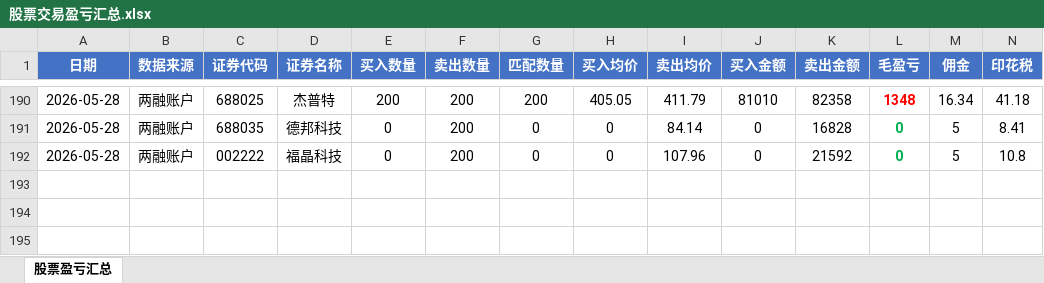
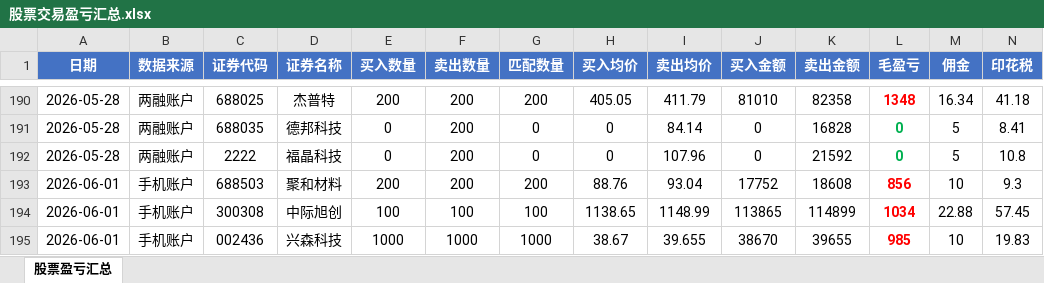
Before and after one commit to ooojedyooo/short-term-trading, an Excel workbook: 股票交易盈亏汇总.xlsx, sheet 股票盈亏汇总, drawn as a sheet; only a part is shown, gaps mark what is left out; values as stored, in another font and other column widths than the file's, no borders; rows hold the shown columns only; the diff names each change by its address in the sheet, - before the commit and + after, or states it on an @@ line.

Commit message:
2026-06-01 交易分析：兴森科技+836.70 中际旭创+953.67 兴森科技(002436)+955.17 净盈利+2745.54

```diff
--- a/股票交易盈亏汇总.xlsx (sheet 股票盈亏汇总)
+++ b/股票交易盈亏汇总.xlsx (sheet 股票盈亏汇总)
-C192 (证券代码): 002222
+C192 (证券代码): 2222
+row 193: 2026-06-01 | 手机账户 | 688503 | 聚和材料 | 200 | 200 | 200 | 88.76 | 93.04 | 17752 | 18608 | 856 | 10 | 9.3
+row 194: 2026-06-01 | 手机账户 | 300308 | 中际旭创 | 100 | 100 | 100 | 1138.65 | 1148.99 | 113865 | 114899 | 1034 | 22.88 | 57.45
+row 195: 2026-06-01 | 手机账户 | 002436 | 兴森科技 | 1000 | 1000 | 1000 | 38.67 | 39.655 | 38670 | 39655 | 985 | 10 | 19.83
```
Also changed, not shown: 4 other files.
